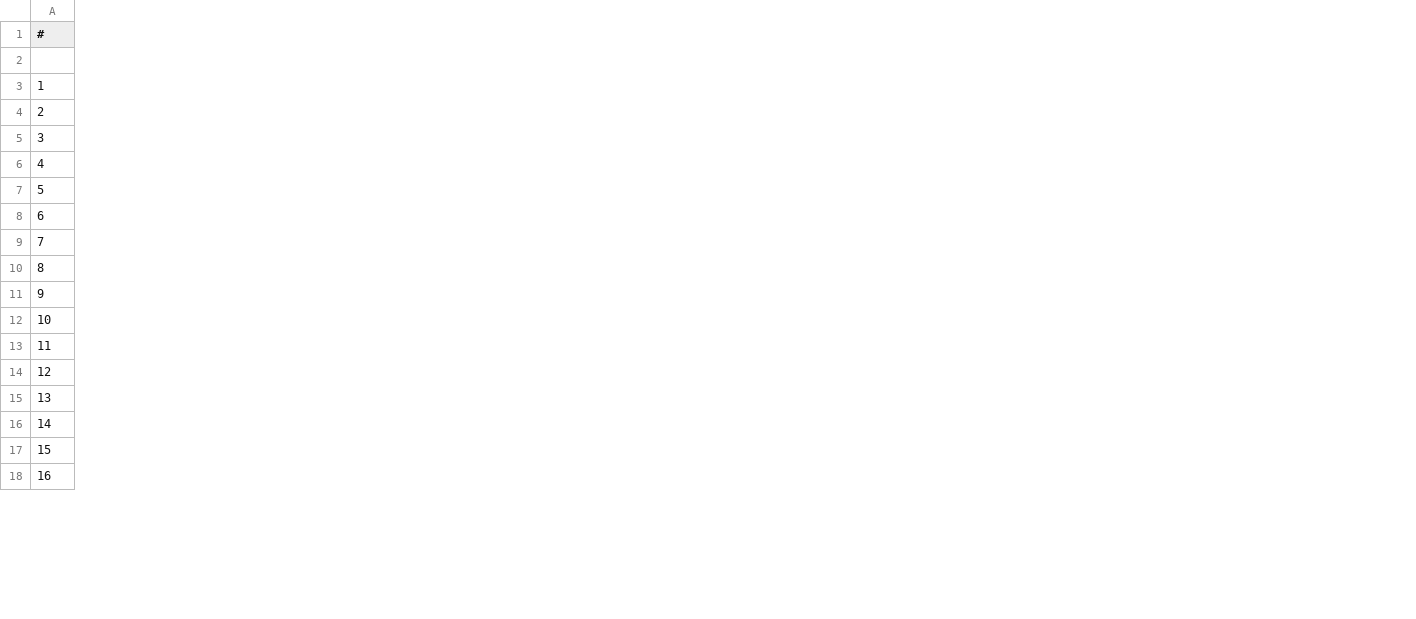
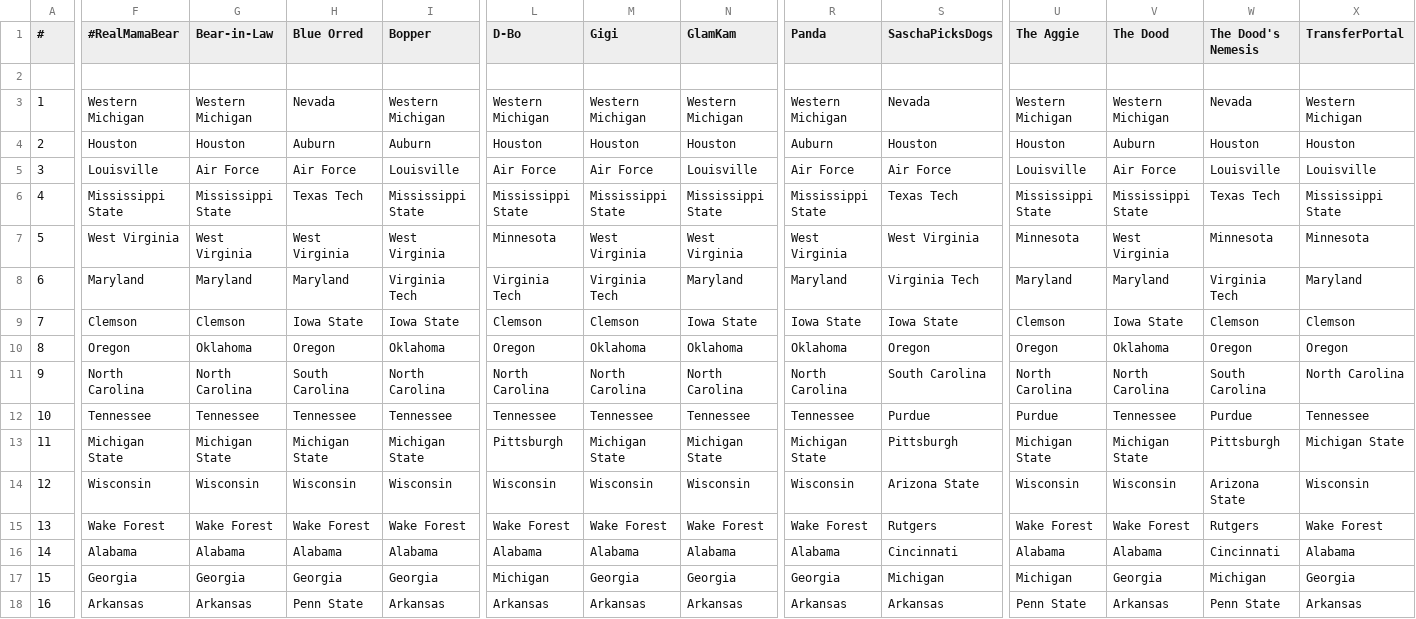
Before and after one commit to jorodo/jorodo.github.io, a CSV file: bowl_pool/2021-2022/picks.csv, drawn as a sheet; only a part is shown, gaps mark what is left out; the diff covers the shown part only; the diff names each change by its address in the sheet, - before the commit and + after, or states it on an @@ line.

Commit message:
2021-2022 bowl pool, add all teams

```diff
--- a/bowl_pool/2021-2022/picks.csv
+++ b/bowl_pool/2021-2022/picks.csv
+column F (#RealMamaBear), rows 3-18: Western Michigan | Houston | Louisville | Mississippi State | West Virginia | Maryland | Clemson | Oregon | North Carolina | Tennessee | Michigan State | Wisconsin | Wake Forest | Alabama | Georgia | Arkansas
+column G (Bear-in-Law), rows 3-18: Western Michigan | Houston | Air Force | Mississippi State | West Virginia | Maryland | Clemson | Oklahoma | North Carolina | Tennessee | Michigan State | Wisconsin | Wake Forest | Alabama | Georgia | Arkansas
+column H (Blue Orred), rows 3-18: Nevada | Auburn | Air Force | Texas Tech | West Virginia | Maryland | Iowa State | Oregon | South Carolina | Tennessee | Michigan State | Wisconsin | Wake Forest | Alabama | Georgia | Penn State
+column I (Bopper), rows 3-18: Western Michigan | Auburn | Louisville | Mississippi State | West Virginia | Virginia Tech | Iowa State | Oklahoma | North Carolina | Tennessee | Michigan State | Wisconsin | Wake Forest | Alabama | Georgia | Arkansas
+column L (D-Bo), rows 3-18: Western Michigan | Houston | Air Force | Mississippi State | Minnesota | Virginia Tech | Clemson | Oregon | North Carolina | Tennessee | Pittsburgh | Wisconsin | Wake Forest | Alabama | Michigan | Arkansas
+column M (Gigi), rows 3-18: Western Michigan | Houston | Air Force | Mississippi State | West Virginia | Virginia Tech | Clemson | Oklahoma | North Carolina | Tennessee | Michigan State | Wisconsin | Wake Forest | Alabama | Georgia | Arkansas
+column N (GlamKam), rows 3-18: Western Michigan | Houston | Louisville | Mississippi State | West Virginia | Maryland | Iowa State | Oklahoma | North Carolina | Tennessee | Michigan State | Wisconsin | Wake Forest | Alabama | Georgia | Arkansas
+column R (Panda), rows 3-18: Western Michigan | Auburn | Air Force | Mississippi State | West Virginia | Maryland | Iowa State | Oklahoma | North Carolina | Tennessee | Michigan State | Wisconsin | Wake Forest | Alabama | Georgia | Arkansas
+column S (SaschaPicksDogs), rows 3-18: Nevada | Houston | Air Force | Texas Tech | West Virginia | Virginia Tech | Iowa State | Oregon | South Carolina | Purdue | Pittsburgh | Arizona State | Rutgers | Cincinnati | Michigan | Arkansas
+column U (The Aggie), rows 3-18: Western Michigan | Houston | Louisville | Mississippi State | Minnesota | Maryland | Clemson | Oregon | North Carolina | Purdue | Michigan State | Wisconsin | Wake Forest | Alabama | Michigan | Penn State
+column V (The Dood), rows 3-18: Western Michigan | Auburn | Air Force | Mississippi State | West Virginia | Maryland | Iowa State | Oklahoma | North Carolina | Tennessee | Michigan State | Wisconsin | Wake Forest | Alabama | Georgia | Arkansas
+column W (The Dood's Nemesis), rows 3-18: Nevada | Houston | Louisville | Texas Tech | Minnesota | Virginia Tech | Clemson | Oregon | South Carolina | Purdue | Pittsburgh | Arizona State | Rutgers | Cincinnati | Michigan | Penn State
+column X (TransferPortal), rows 3-18: Western Michigan | Houston | Louisville | Mississippi State | Minnesota | Maryland | Clemson | Oregon | North Carolina | Tennessee | Michigan State | Wisconsin | Wake Forest | Alabama | Georgia | Arkansas
```
Also changed, not shown: 2 edited cells elsewhere in this file, bowl_pool/2021-2022/rankings.csv, bowl_pool/2021-2022/results.csv, 24 other files.
